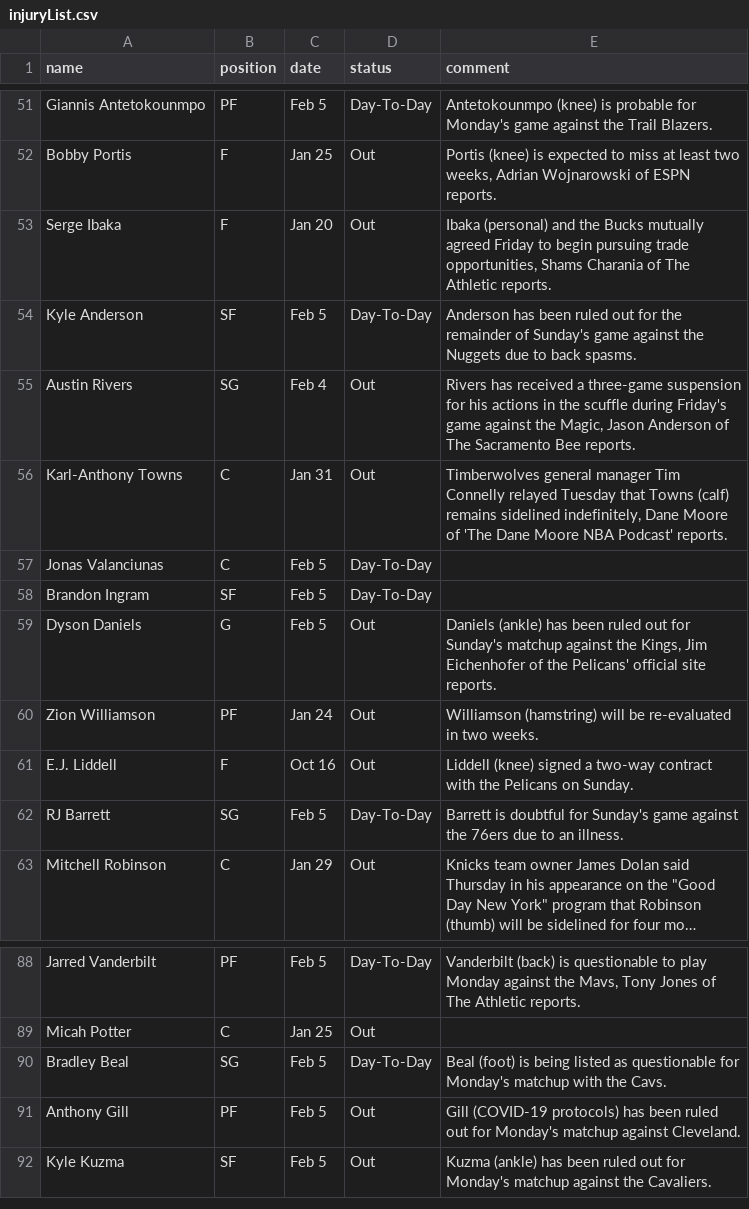
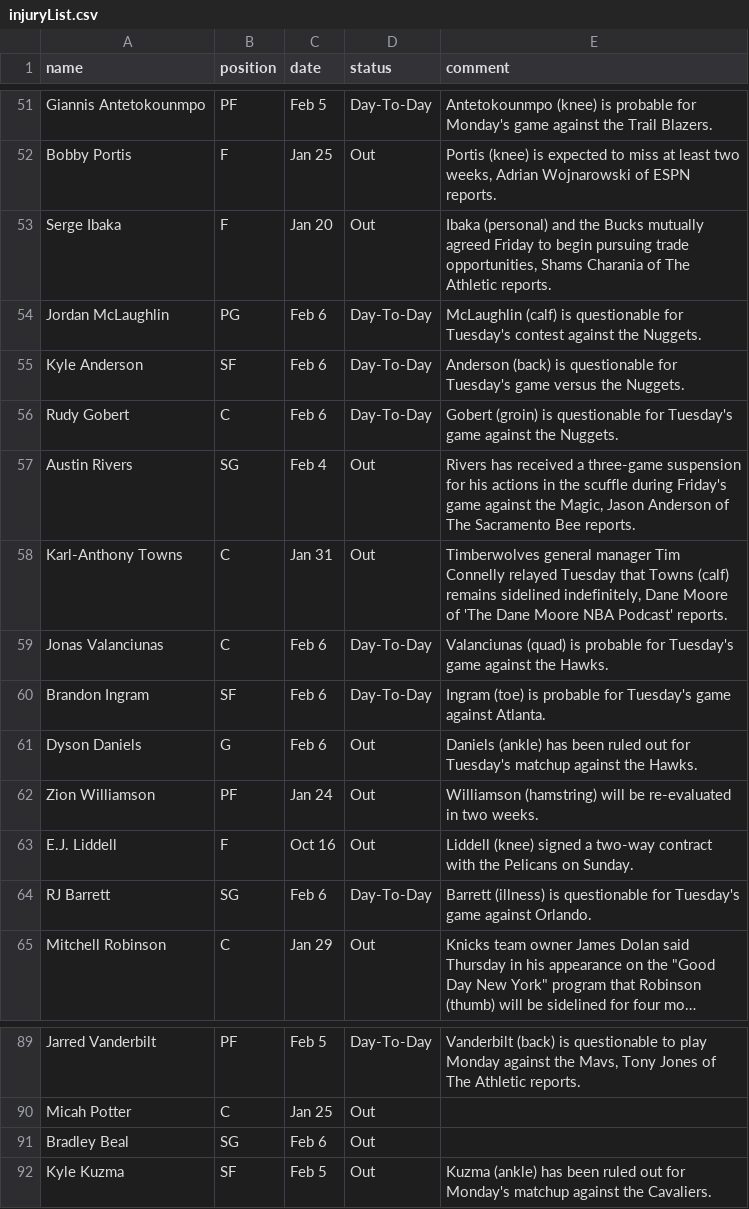
Before and after one commit to akblal/FantasyBasketballHelper, a CSV file: injuryList.csv, drawn as a sheet; only a part is shown, gaps mark what is left out; long unchanged cells end in …; removed rows and columns are numbered as before the commit, all else as after; the diff covers the shown part only; the diff names each change by its address in the sheet, - before the commit and + after, or states it on an @@ line.

```diff
--- a/injuryList.csv
+++ b/injuryList.csv
+row 54: Jordan McLaughlin | PG | Feb 6 | Day-To-Day | McLaughlin (calf) is questionable for Tuesday's contest against the Nuggets.
-C55 (date): Feb 5
+C55 (date): Feb 6
-E55 (comment): Anderson has been ruled out for the remainder of Sunday's game against the Nuggets due to back spasms.
+E55 (comment): Anderson (back) is questionable for Tuesday's game versus the Nuggets.
+row 56: Rudy Gobert | C | Feb 6 | Day-To-Day | Gobert (groin) is questionable for Tuesday's game against the Nuggets.
-C59:C61 (date): Feb 5
+C59:C61 (date): Feb 6
-E59 (comment): (empty)
+E59 (comment): Valanciunas (quad) is probable for Tuesday's game against the Hawks.
-E60 (comment): (empty)
+E60 (comment): Ingram (toe) is probable for Tuesday's game against Atlanta.
-E61 (comment): …out for Sunday's matchup against the Kings, Jim Eichenhofer of the Pelicans' official site reports.
+E61 (comment): …out for Tuesday's matchup against the Hawks.
-C64 (date): Feb 5
+C64 (date): Feb 6
-E64 (comment): Barrett is doubtful for Sunday's game against the 76ers due to an illness.
+E64 (comment): Barrett (illness) is questionable for Tuesday's game against Orlando.
-C91 (date): Feb 5
+C91 (date): Feb 6
-D91 (status): Day-To-Day
+D91 (status): Out
-E91 (comment): Beal (foot) is being listed as questionable for Monday's matchup with the Cavs.
+E91 (comment): (empty)
-row 91: Anthony Gill | PF | Feb 5 | Out | Gill (COVID-19 protocols) has been ruled out for Monday's matchup against Cleveland.
```
Also changed, not shown: 16 added rows, 17 removed rows and 16 edited cells elsewhere in this file, playerSalary.csv, playerStats.csv, 9 other files.
